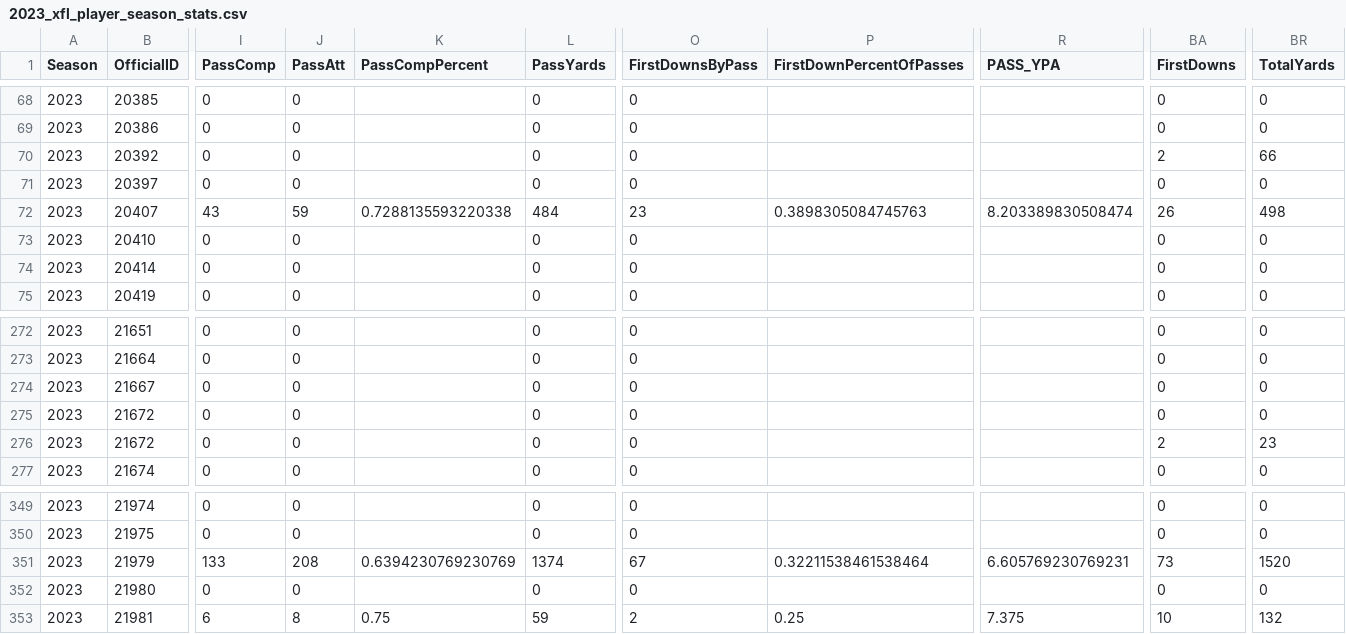
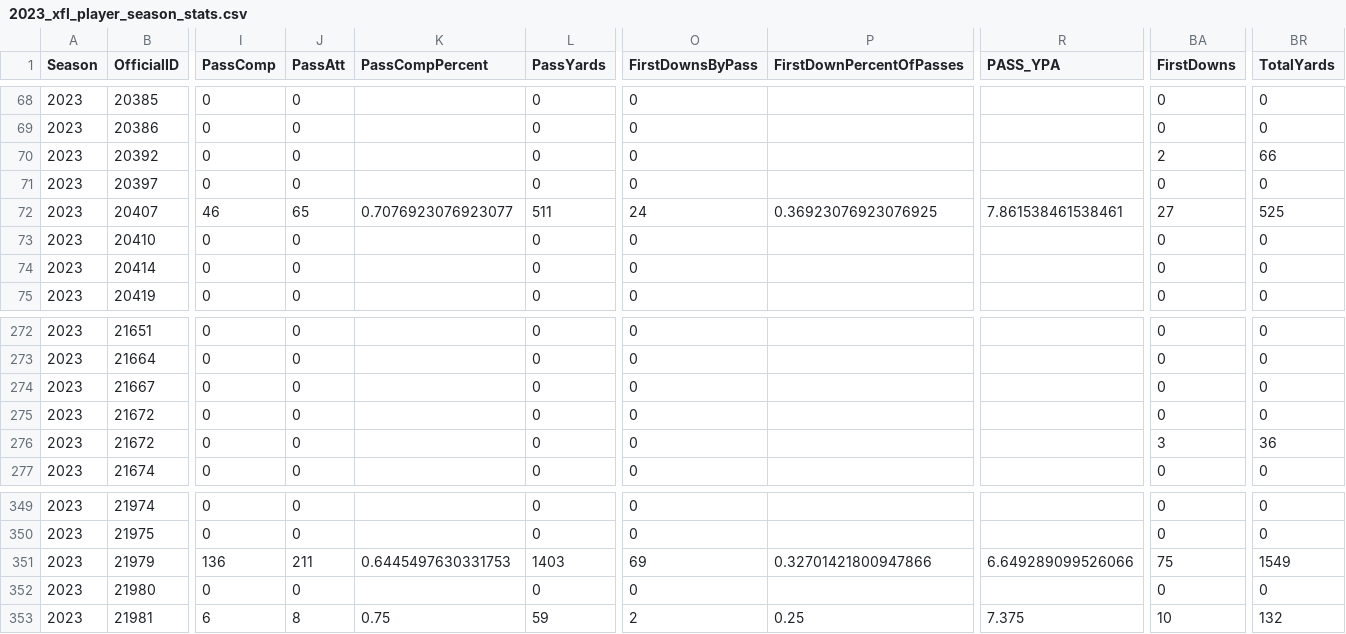
Before and after one commit to armstjc/xfl-2023-data-repository, a CSV file: game_stats/player/csv/2023_xfl_player_season_stats.csv, drawn as a sheet; only a part is shown, gaps mark what is left out; the diff covers the shown part only; the diff names each change by its address in the sheet, - before the commit and + after, or states it on an @@ line.

```diff
--- a/game_stats/player/csv/2023_xfl_player_season_stats.csv
+++ b/game_stats/player/csv/2023_xfl_player_season_stats.csv
-I72 (PassComp): 43
+I72 (PassComp): 46
-J72 (PassAtt): 59
+J72 (PassAtt): 65
-K72 (PassCompPercent): 0.7288135593220338
+K72 (PassCompPercent): 0.7076923076923077
-L72 (PassYards): 484
+L72 (PassYards): 511
-O72 (FirstDownsByPass): 23
+O72 (FirstDownsByPass): 24
-P72 (FirstDownPercentOfPasses): 0.3898305084745763
+P72 (FirstDownPercentOfPasses): 0.36923076923076925
-R72 (PASS_YPA): 8.203389830508474
+R72 (PASS_YPA): 7.861538461538461
-BA72 (FirstDowns): 26
+BA72 (FirstDowns): 27
-BR72 (TotalYards): 498
+BR72 (TotalYards): 525
-BA276 (FirstDowns): 2
+BA276 (FirstDowns): 3
-BR276 (TotalYards): 23
+BR276 (TotalYards): 36
-I351 (PassComp): 133
+I351 (PassComp): 136
-J351 (PassAtt): 208
+J351 (PassAtt): 211
-K351 (PassCompPercent): 0.6394230769230769
+K351 (PassCompPercent): 0.6445497630331753
-L351 (PassYards): 1374
+L351 (PassYards): 1403
-O351 (FirstDownsByPass): 67
+O351 (FirstDownsByPass): 69
-P351 (FirstDownPercentOfPasses): 0.32211538461538464
+P351 (FirstDownPercentOfPasses): 0.32701421800947866
-R351 (PASS_YPA): 6.605769230769231
+R351 (PASS_YPA): 6.649289099526066
-BA351 (FirstDowns): 73
+BA351 (FirstDowns): 75
-BR351 (TotalYards): 1520
+BR351 (TotalYards): 1549
```
Also changed, not shown: 89 edited cells elsewhere in this file, game_stats/player/csv/2023_xfl_player_game_stats.csv, game_stats/player/raw/csv/FOOTBALL_XFL_2023_3_25_SEA@ORL.csv, 23 other files.
